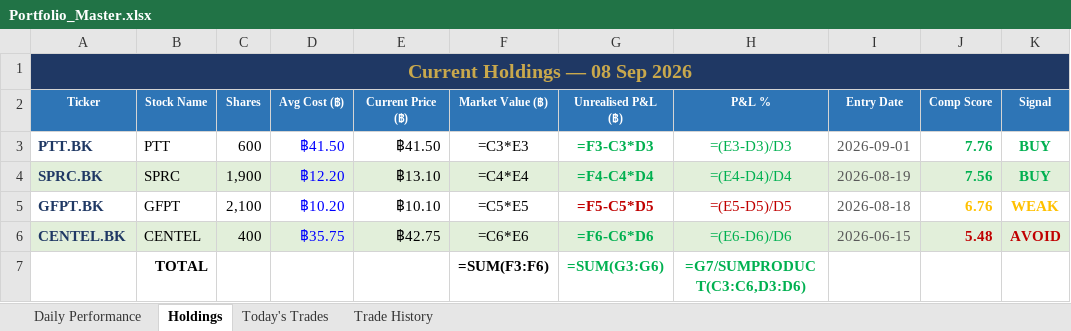
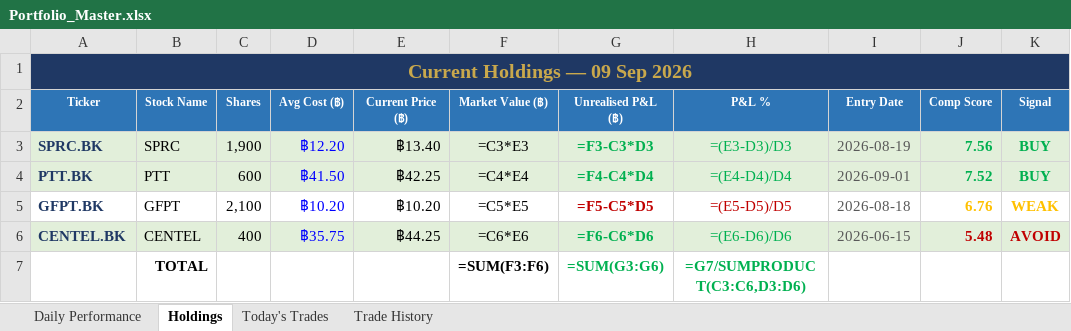
Before and after one commit to PP8825/thai-set-trading, an Excel workbook: Portfolio_Reports/Portfolio_Master.xlsx, sheet Holdings, drawn as a sheet; values as stored, in another font and other column widths than the file's, no borders; formulas without a stored value are shown as written; removed rows and columns are numbered as before the commit, all else as after; the diff names each change by its address in the sheet, - before the commit and + after, or states it on an @@ line.

Commit message:
EOD report 20260909 [skip ci]

```diff
--- a/Portfolio_Reports/Portfolio_Master.xlsx (sheet Holdings)
+++ b/Portfolio_Reports/Portfolio_Master.xlsx (sheet Holdings)
-A1 (Ticker): Current Holdings — 08 Sep 2026
+A1 (Ticker): Current Holdings — 09 Sep 2026
-row 3: PTT.BK | PTT | 600 | ฿41.50 | ฿41.50 | =C3*E3 | =F3-C3*D3 | =(E3-D3)/D3 | 2026-09-01 | 7.76 | BUY
-E3 (Current Price (฿)): ฿13.10
+E3 (Current Price (฿)): ฿13.40
-F3 (Market Value (฿)): =C4*E4
+F3 (Market Value (฿)): =C3*E3
-G3 (Unrealised P&L (฿)): =F4-C4*D4
+G3 (Unrealised P&L (฿)): =F3-C3*D3
-H3 (P&L %): =(E4-D4)/D4
+H3 (P&L %): =(E3-D3)/D3
+row 4: PTT.BK | PTT | 600 | ฿41.50 | ฿42.25 | =C4*E4 | =F4-C4*D4 | =(E4-D4)/D4 | 2026-09-01 | 7.52 | BUY
-E5 (Current Price (฿)): ฿10.10
+E5 (Current Price (฿)): ฿10.20
-E6 (Current Price (฿)): ฿42.75
+E6 (Current Price (฿)): ฿44.25
```
Also changed, not shown: sheet Daily Performance, sheet Today's Trades, 1 other file.
